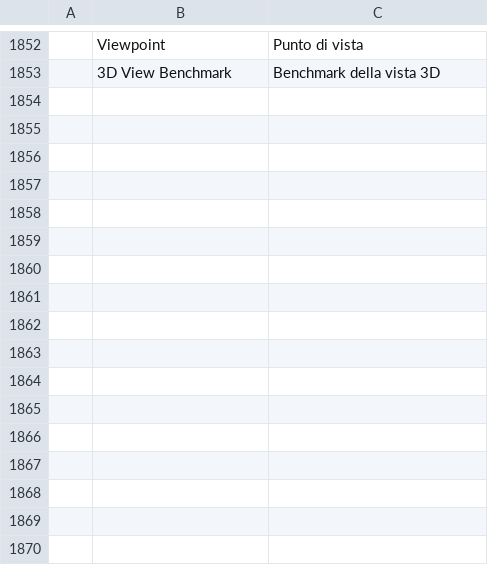
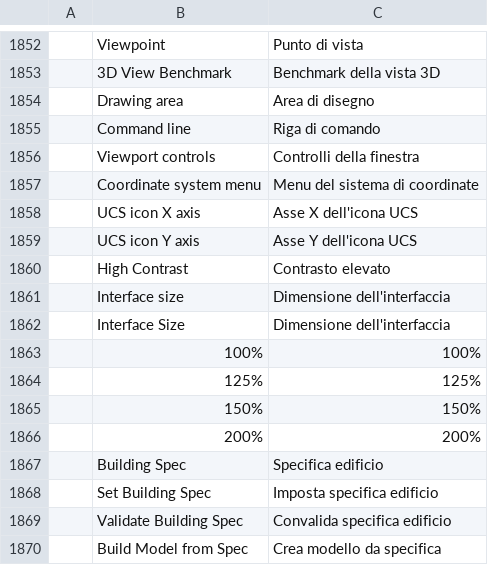
Before and after one commit to AICodeForgedev/cadaddy, a TSV file: crates/ui-egui/src/i18n/it.tsv, drawn as a sheet; only a part is shown, gaps mark what is left out; the diff names each change by its address in the sheet, - before the commit and + after, or states it on an @@ line.

```diff
--- a/crates/ui-egui/src/i18n/it.tsv
+++ b/crates/ui-egui/src/i18n/it.tsv
+row 1854:  | Drawing area | Area di disegno
+row 1855:  | Command line | Riga di comando
+row 1856:  | Viewport controls | Controlli della finestra
+row 1857:  | Coordinate system menu | Menu del sistema di coordinate
+row 1858:  | UCS icon X axis | Asse X dell'icona UCS
+row 1859:  | UCS icon Y axis | Asse Y dell'icona UCS
+row 1860:  | High Contrast | Contrasto elevato
+row 1861:  | Interface size | Dimensione dell'interfaccia
+row 1862:  | Interface Size | Dimensione dell'interfaccia
+row 1863:  | 100% | 100%
+row 1864:  | 125% | 125%
+row 1865:  | 150% | 150%
+row 1866:  | 200% | 200%
+row 1867:  | Building Spec | Specifica edificio
+row 1868:  | Set Building Spec | Imposta specifica edificio
+row 1869:  | Validate Building Spec | Convalida specifica edificio
+row 1870:  | Build Model from Spec | Crea modello da specifica
```
Also changed, not shown: crates/ui-egui/src/i18n/cs.tsv, crates/ui-egui/src/i18n/de.tsv, 40 other files.
